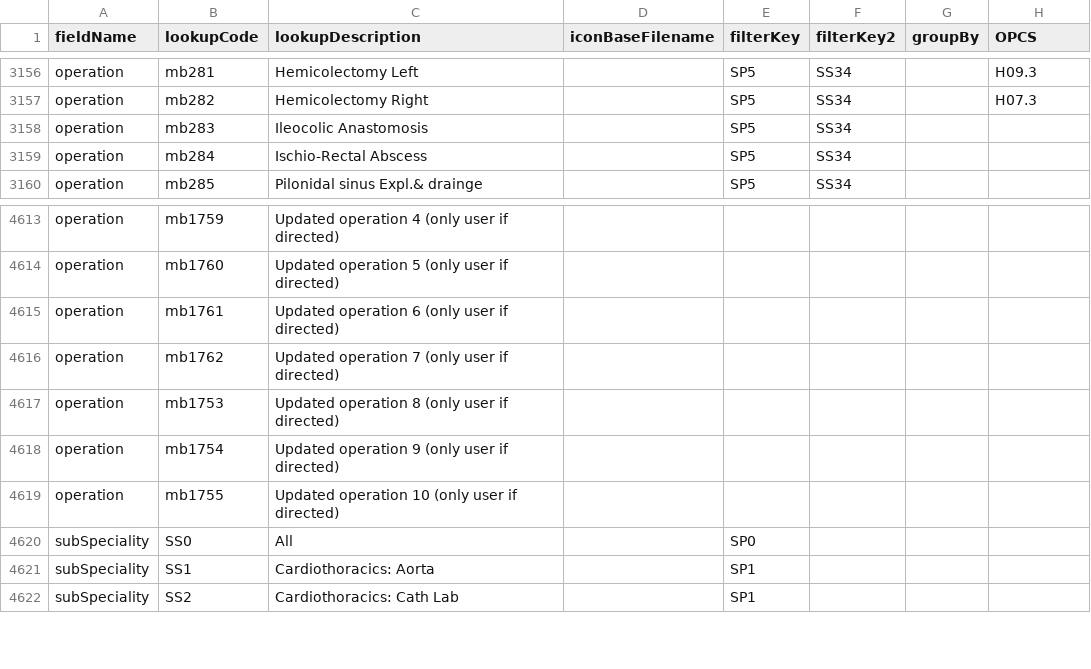
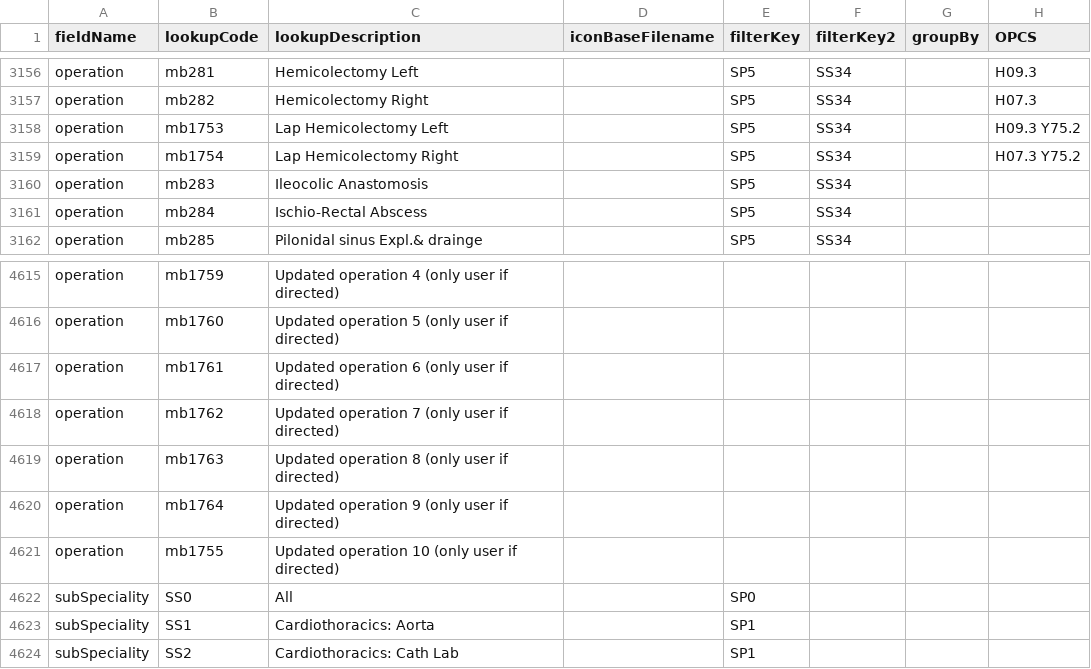
Before and after one commit to homepark/lkups, a CSV file: mbylkup.csv, drawn as a sheet; only a part is shown, gaps mark what is left out.

Commit message:
Update mbylkup.csv
Updated hemicolectomy

```diff
--- a/mbylkup.csv
+++ b/mbylkup.csv
@@ -3157,2 +3157,4 @@ operation,mb281,Hemicolectomy Left,,SP5,SS34,,H09.3,
 operation,mb282,Hemicolectomy Right,,SP5,SS34,,H07.3,
+operation,mb1753,Lap Hemicolectomy Left,,SP5,SS34,,H09.3 Y75.2,
+operation,mb1754,Lap Hemicolectomy Right,,SP5,SS34,,H07.3 Y75.2,
 operation,mb283,Ileocolic Anastomosis,,SP5,SS34,,,
@@ -4616,4 +4618,4 @@ operation,mb1761,Updated operation 6 (only user if directed),,,,,,
 operation,mb1762,Updated operation 7 (only user if directed),,,,,,
-operation,mb1753,Updated operation 8 (only user if directed),,,,,,
-operation,mb1754,Updated operation 9 (only user if directed),,,,,,
+operation,mb1763,Updated operation 8 (only user if directed),,,,,,
+operation,mb1764,Updated operation 9 (only user if directed),,,,,,
 operation,mb1755,Updated operation 10 (only user if directed),,,,,,
```
